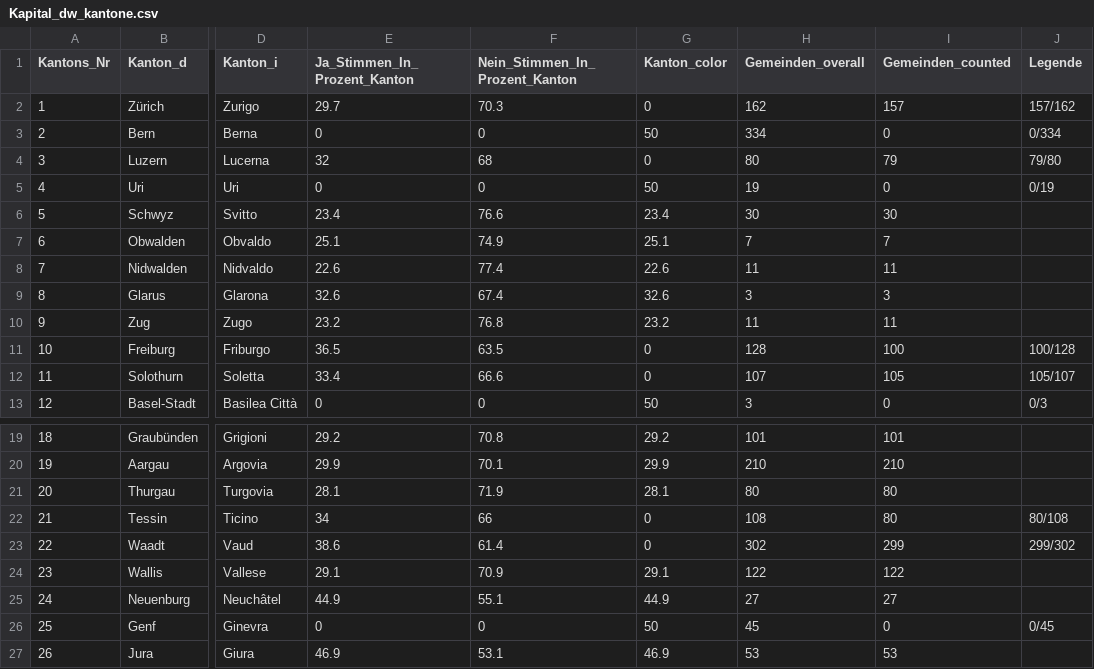
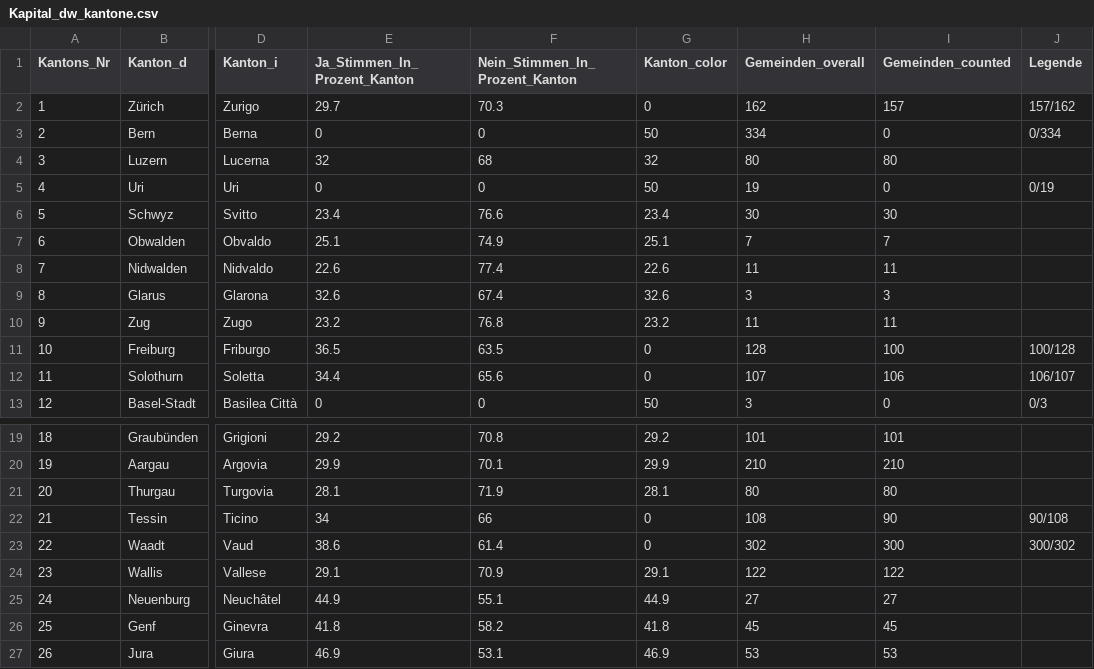
Before and after one commit to awp-finanznachrichten/lena_september2021, a CSV file: Output/Kapital_dw_kantone.csv, drawn as a sheet; only a part is shown, gaps mark what is left out; the diff names each change by its address in the sheet, - before the commit and + after, or states it on an @@ line.

```diff
--- a/Output/Kapital_dw_kantone.csv
+++ b/Output/Kapital_dw_kantone.csv
-G4 (Kanton_color): 0
+G4 (Kanton_color): 32
-I4 (Gemeinden_counted): 79
+I4 (Gemeinden_counted): 80
-J4 (Legende): 79/80
+J4 (Legende): (empty)
-E12 (Ja_Stimmen_In_Prozent_Kanton): 33.4
+E12 (Ja_Stimmen_In_Prozent_Kanton): 34.4
-F12 (Nein_Stimmen_In_Prozent_Kanton): 66.6
+F12 (Nein_Stimmen_In_Prozent_Kanton): 65.6
-I12 (Gemeinden_counted): 105
+I12 (Gemeinden_counted): 106
-J12 (Legende): 105/107
+J12 (Legende): 106/107
-I22 (Gemeinden_counted): 80
+I22 (Gemeinden_counted): 90
-J22 (Legende): 80/108
+J22 (Legende): 90/108
-I23 (Gemeinden_counted): 299
+I23 (Gemeinden_counted): 300
-J23 (Legende): 299/302
+J23 (Legende): 300/302
-E26 (Ja_Stimmen_In_Prozent_Kanton): 0
+E26 (Ja_Stimmen_In_Prozent_Kanton): 41.8
-F26 (Nein_Stimmen_In_Prozent_Kanton): 0
+F26 (Nein_Stimmen_In_Prozent_Kanton): 58.2
-G26 (Kanton_color): 50
+G26 (Kanton_color): 41.8
-I26 (Gemeinden_counted): 0
+I26 (Gemeinden_counted): 45
-J26 (Legende): 0/45
+J26 (Legende): (empty)
```
Also changed, not shown: Output/Ehe_all_data.csv, Output/Ehe_dw_kantone.csv, 5 other files.
